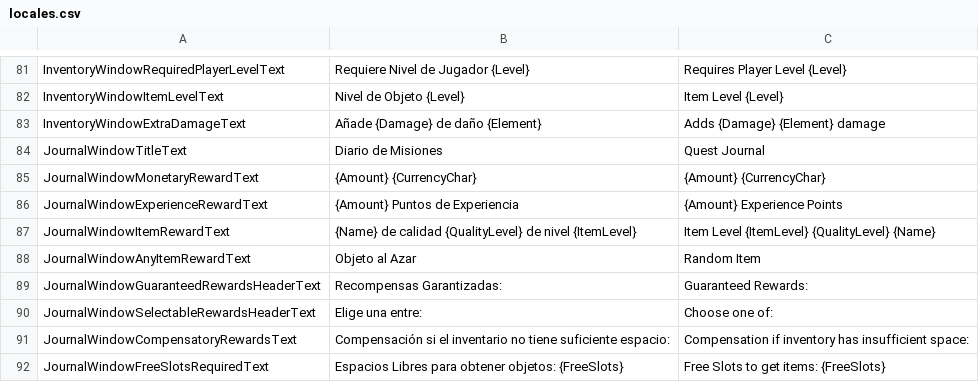
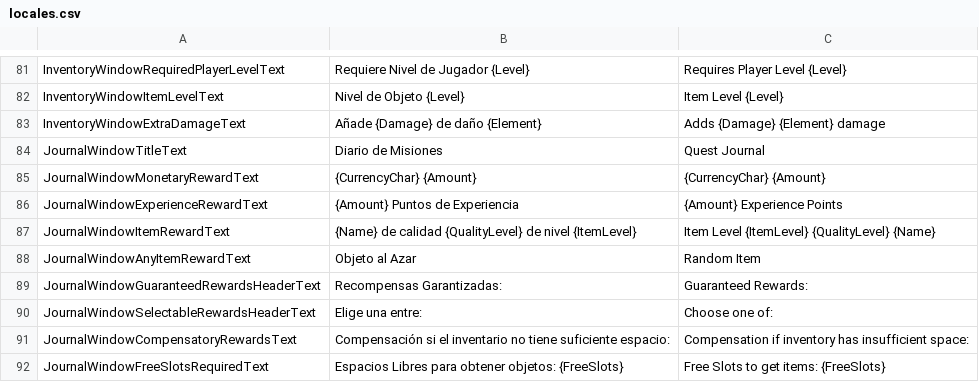
Before and after one commit to Shiigu/RogueCustoms, a CSV file: RogueCustomsGodotClient/Localizations/locales.csv, drawn as a sheet; only a part is shown, gaps mark what is left out.

```diff
--- a/RogueCustomsGodotClient/Localizations/locales.csv
+++ b/RogueCustomsGodotClient/Localizations/locales.csv
@@ -84,3 +84,3 @@ InventoryWindowExtraDamageText,Añade {Damage} de daño {Element},Adds {Damage}
 JournalWindowTitleText,Diario de Misiones,Quest Journal
-JournalWindowMonetaryRewardText,{Amount} {CurrencyChar},{Amount} {CurrencyChar}
+JournalWindowMonetaryRewardText,{CurrencyChar} {Amount},{CurrencyChar} {Amount}
 JournalWindowExperienceRewardText,{Amount} Puntos de Experiencia,{Amount} Experience Points
```
Also changed, not shown: 8 other files.
